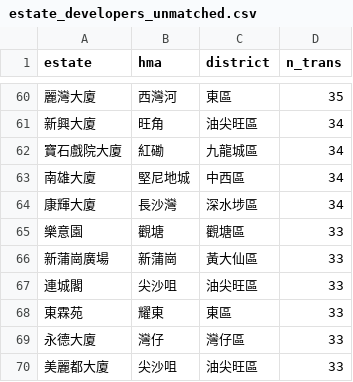
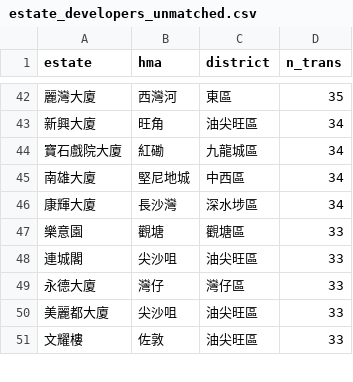
Before and after one commit to colossiai/public-tools, a CSV file: real_estate/hk/developers/estate_developers_unmatched.csv, drawn as a sheet; only a part is shown, gaps mark what is left out; the shorter side is filled out with more unchanged rows; the diff covers the shown part only; the diff names each change by its address in the sheet, - before the commit and + after, or states it on an @@ line.

```diff
--- a/real_estate/hk/developers/estate_developers_unmatched.csv
+++ b/real_estate/hk/developers/estate_developers_unmatched.csv
-row 66: 新蒲崗廣場 | 新蒲崗 | 黃大仙區 | 33
-row 68: 東霖苑 | 耀東 | 東區 | 33
```
Also changed, not shown: 25 removed rows elsewhere in this file, real_estate/hk/developers/estate_developers.csv, 3 other files.
